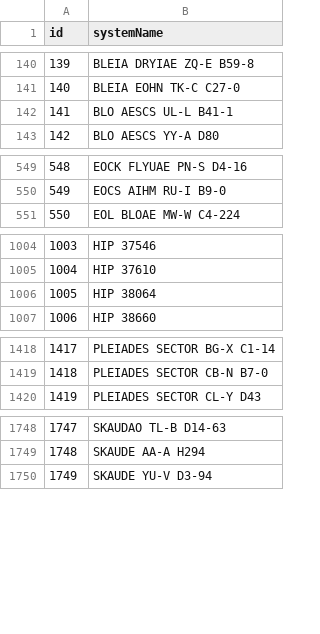
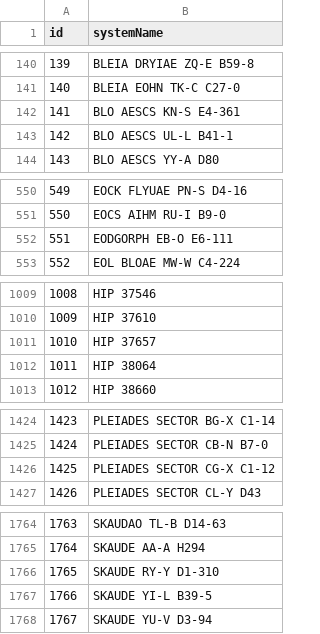
Before and after one commit to canonn-science/CAPIv2-Strapi, a CSV file: seed_files/CSV/exampleCoreData/systems.csv, drawn as a sheet; only a part is shown, gaps mark what is left out; addresses are those after the commit; the diff covers the shown part only; the diff names each change by its address in the sheet, - before the commit and + after, or states it on an @@ line.

```diff
--- a/seed_files/CSV/exampleCoreData/systems.csv
+++ b/seed_files/CSV/exampleCoreData/systems.csv
+row 142: 141 | BLO AESCS KN-S E4-361
@@ column A (id) renumbered from row 143 down @@
+row 552: 551 | EODGORPH EB-O E6-111
+row 1011: 1010 | HIP 37657
+row 1426: 1425 | PLEIADES SECTOR CG-X C1-12
+row 1766: 1765 | SKAUDE RY-Y D1-310
+row 1767: 1766 | SKAUDE YI-L B39-5
```
Also changed, not shown: 13 added rows elsewhere in this file, seed_files/CSV/exampleCoreData/bodies.csv, seed_files/CSV/exampleSiteData/bmsites.csv, 8 other files.
